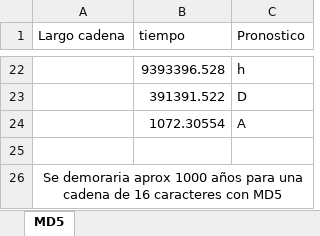
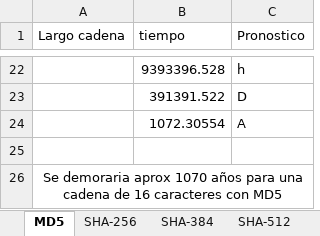
Before and after one commit to naalvarado/infracomp20202, an Excel workbook: Caso2/docs/graficas-y-calculos.xlsx, sheet MD5, drawn as a sheet; only a part is shown, gaps mark what is left out; values as stored, in another font and other column widths than the file's, no borders; charts and pictures not drawn; the diff names each change by its address in the sheet, - before the commit and + after, or states it on an @@ line.

```diff
--- a/Caso2/docs/graficas-y-calculos.xlsx (sheet MD5)
+++ b/Caso2/docs/graficas-y-calculos.xlsx (sheet MD5)
+sheet tab: SHA-256
+sheet tab: SHA-384
+sheet tab: SHA-512
-A26 (Largo cadena): …demoraria aprox 1000 años para…
+A26 (Largo cadena): …demoraria aprox 1070 años para…
```
Also changed, not shown: charts or pictures, 1 other file.
